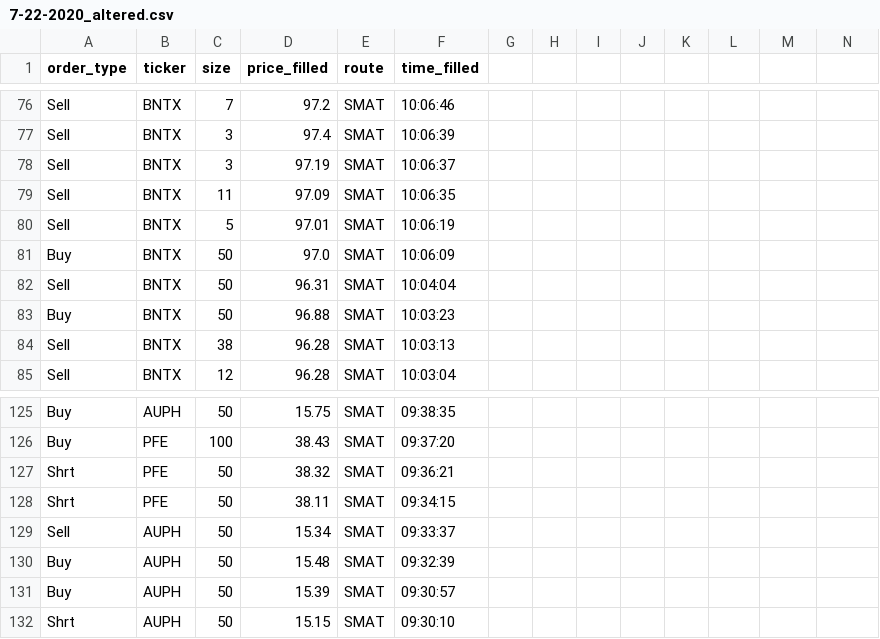
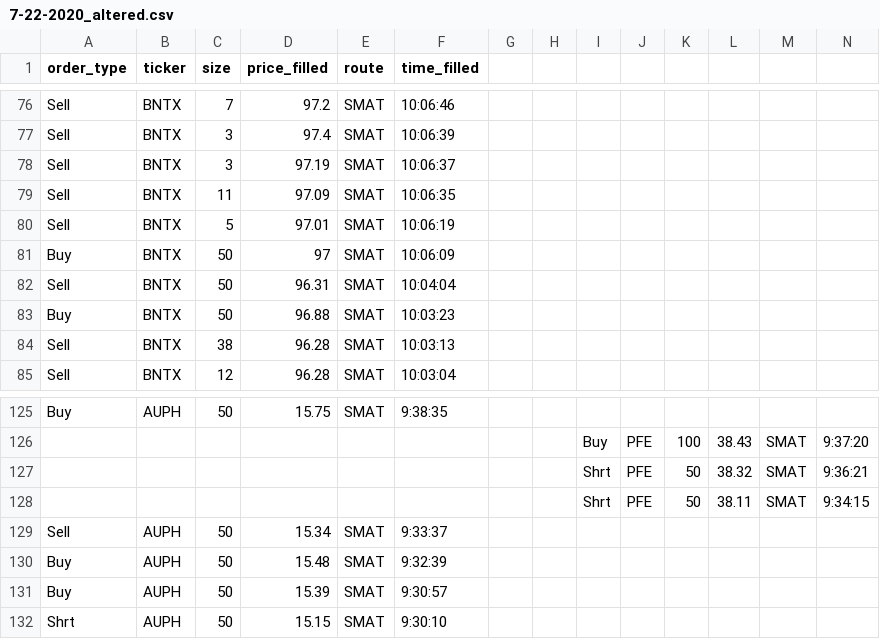
Before and after one commit to dogurasu/trade_analysis, a CSV file: trading_data/7-22-2020/7-22-2020_altered.csv, drawn as a sheet; only a part is shown, gaps mark what is left out; removed rows and columns are numbered as before the commit, all else as after; the diff covers the shown part only; the diff names each change by its address in the sheet, - before the commit and + after, or states it on an @@ line.

```diff
--- a/trading_data/7-22-2020/7-22-2020_altered.csv
+++ b/trading_data/7-22-2020/7-22-2020_altered.csv
-D81 (price_filled): 97.0
+D81 (price_filled): 97
-F125 (time_filled): 09:38:35
+F125 (time_filled): 9:38:35
-row 126: Buy | PFE | 100 | 38.43 | SMAT | 09:37:20
-row 127: Shrt | PFE | 50 | 38.32 | SMAT | 09:36:21
-row 128: Shrt | PFE | 50 | 38.11 | SMAT | 09:34:15
+row 126:  |  |  |  |  |  |  |  | Buy | PFE | 100 | 38.43 | SMAT | 9:37:20
+row 127:  |  |  |  |  |  |  |  | Shrt | PFE | 50 | 38.32 | SMAT | 9:36:21
+row 128:  |  |  |  |  |  |  |  | Shrt | PFE | 50 | 38.11 | SMAT | 9:34:15
-F129 (time_filled): 09:33:37
+F129 (time_filled): 9:33:37
-F130 (time_filled): 09:32:39
+F130 (time_filled): 9:32:39
-F131 (time_filled): 09:30:57
+F131 (time_filled): 9:30:57
-F132 (time_filled): 09:30:10
+F132 (time_filled): 9:30:10
```
Also changed, not shown: 28 edited cells elsewhere in this file, 37 other files.
